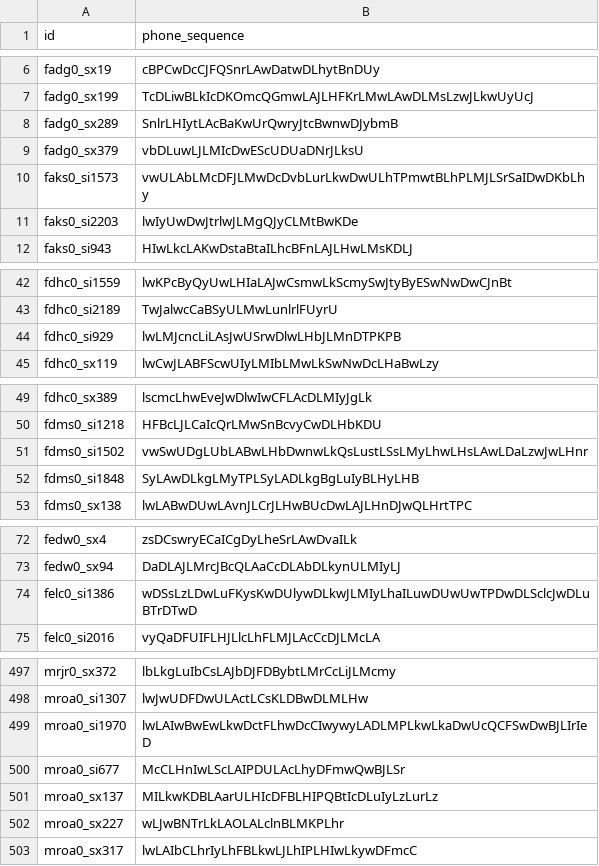
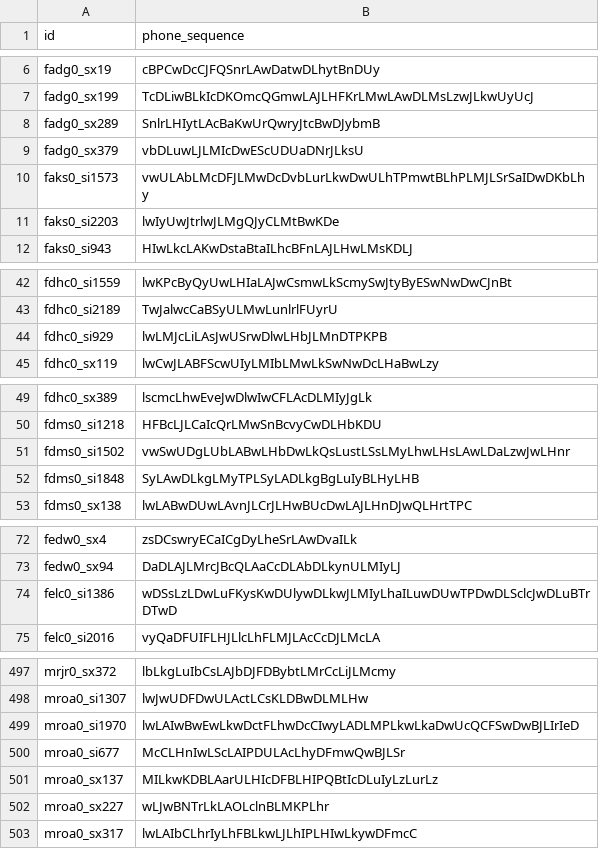
Before and after one commit to ExtraOOmegaPPanDDa/ADLxMLDS2017, a CSV file: hw1/prediction.csv, drawn as a sheet; only a part is shown, gaps mark what is left out; the diff covers the shown part only.

```diff
--- a/hw1/prediction.csv
+++ b/hw1/prediction.csv
@@ -7,6 +7,6 @@ fadg0_sx19,cBPCwDcCJFQSnrLAwDatwDLhytBnDUy
 fadg0_sx199,TcDLiwBLkIcDKOmcQGmwLAJLHFKrLMwLAwDLMsLzwJLkwUyUcJ
-fadg0_sx289,SnlrLHIytLAcBaKwUrQwryJtcBwnwDJybmB
+fadg0_sx289,SnlrLHIytLAcBaKwUrQwryJtcBwDJybmB
 fadg0_sx379,vbDLuwLJLMIcDwEScUDUaDNrJLksU
 faks0_si1573,vwULAbLMcDFJLMwDcDvbLurLkwDwULhTPmwtBLhPLMJLSrSaIDwDKbLhy
-faks0_si2203,lwIyUwDwJtrlwJLMgQJyCLMtBwKDe
+faks0_si2203,lwIyUwJtrlwJLMgQJyCLMtBwKDe
 faks0_si943,HIwLkcLAKwDstaBtaILhcBFnLAJLHwLMsKDLJ
@@ -43,3 +43,3 @@ fdhc0_si1559,lwKPcByQyUwLHIaLAJwCsmwLkScmySwJtyByESwNwDwCJnBt
 fdhc0_si2189,TwJalwcCaBSyULMwLunlrlFUyrU
-fdhc0_si929,lwLMJcncLiLAsJwUSrwDlwLHbJLMnDTPKPB
+fdhc0_si929,lwLMJcLiLAsJwUSrwDlwLHbJLMnDTPKPB
 fdhc0_sx119,lwCwJLABFScwUIyLMIbLMwLkSwNwDcLHaBwLzy
@@ -50,3 +50,3 @@ fdhc0_sx389,lscmcLhwEveJwDlwIwCFLAcDLMIyJgLk
 fdms0_si1218,HFBcLJLCaIcQrLMwSnBcvyCwDLHbKDU
-fdms0_si1502,vwSwUDgLUbLABwLHbDwnwLkQsLustLSsLMyLhwLHsLAwLDaLzwJwLHnr
+fdms0_si1502,vwSwUDgLUbLABwLHbDwLkQsLustLSsLMyLhwLHsLAwLDaLzwJwLHnr
 fdms0_si1848,SyLAwDLkgLMyTPLSyLADLkgBgLuIyBLHyLHB
@@ -73,3 +73,3 @@ fedw0_sx4,zsDCswryECaICgDyLheSrLAwDvaILk
 fedw0_sx94,DaDLAJLMrcJBcQLAaCcDLAbDLkynULMIyLJ
-felc0_si1386,wDSsLzLDwLuFKysKwDUlywDLkwJLMIyLhaILuwDUwUwTPDwDLSclcJwDLuBTrDTwD
+felc0_si1386,wDSsLzLDwLuFKysKwDUlywDLkwJLMIyLhaILuwDUwTPDwDLSclcJwDLuBTrDTwD
 felc0_si2016,vyQaDFUIFLHJLlcLhFLMJLAcCcDJLMcLA
@@ -498,6 +498,6 @@ mrjr0_sx372,lbLkgLuIbCsLAJbDJFDBybtLMrCcLiJLMcmy
 mroa0_si1307,lwJwUDFDwULActLCsKLDBwDLMLHw
-mroa0_si1970,lwLAIwBwEwLkwDctFLhwDcCIwywyLADLMPLkwLkaDwUcQCFSwDwBJLIrIeD
+mroa0_si1970,lwLAIwBwEwLkwDctFLhwDcCIwyLADLMPLkwLkaDwUcQCFSwDwBJLIrIeD
 mroa0_si677,McCLHnIwLScLAIPDULAcLhyDFmwQwBJLSr
 mroa0_sx137,MILkwKDBLAarULHIcDFBLHIPQBtIcDLuIyLzLurLz
-mroa0_sx227,wLJwBNTrLkLAOLALclnBLMKPLhr
+mroa0_sx227,wLJwBNTrLkLAOLclnBLMKPLhr
 mroa0_sx317,lwLAIbCLhrIyLhFBLkwLJLhIPLHIwLkywDFmcC
```
Also changed, not shown: 10 edited cells elsewhere in this file, hw1/prediction_best.csv, 5 other files.
